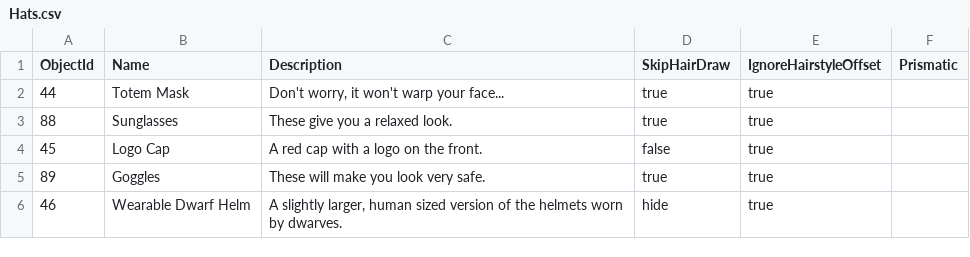
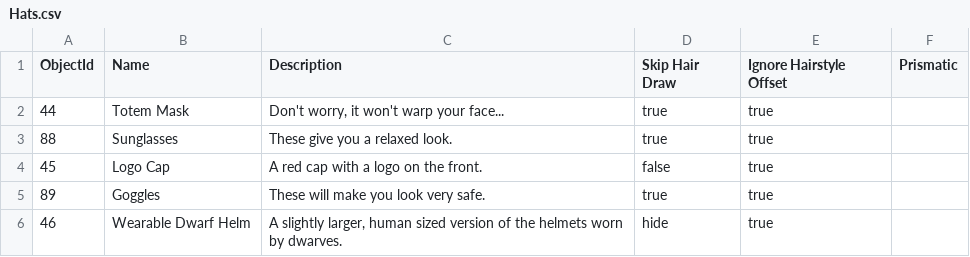
Before and after one commit to aftonsteps/rdew, a CSV file: data-raw/files/Hats.csv, drawn as a sheet; only a part is shown.

Commit message:
Cleaned and added more datasets
- Added convert_to_na func
- Added animals, complete_npc_gift_tastes, npc_dispositions, npc_gift_tastes
- Cleaned and recoded furniture, hats, weapons

```diff
--- a/data-raw/files/Hats.csv
+++ b/data-raw/files/Hats.csv
@@ -1,2 +1,2 @@
-"ObjectId","Name","Description","SkipHairDraw","IgnoreHairstyleOffset","Prismatic"
+"ObjectId","Name","Description","Skip Hair Draw","Ignore Hairstyle Offset","Prismatic"
 "44","Totem Mask","Don't worry, it won't warp your face...","true","true"," "
```
Also changed, not shown: 29 other files.
